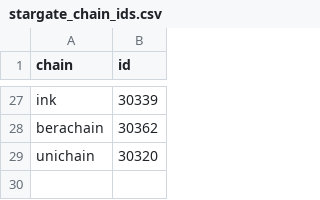
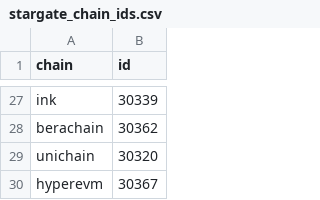
Before and after one commit to Artemis-xyz/dbt, a CSV file: seeds/stargate_chain_ids.csv, drawn as a sheet; only a part is shown, gaps mark what is left out; the diff names each change by its address in the sheet, - before the commit and + after, or states it on an @@ line.

Commit message:
update stargate chains

```diff
--- a/seeds/stargate_chain_ids.csv
+++ b/seeds/stargate_chain_ids.csv
+row 30: hyperevm | 30367
```
